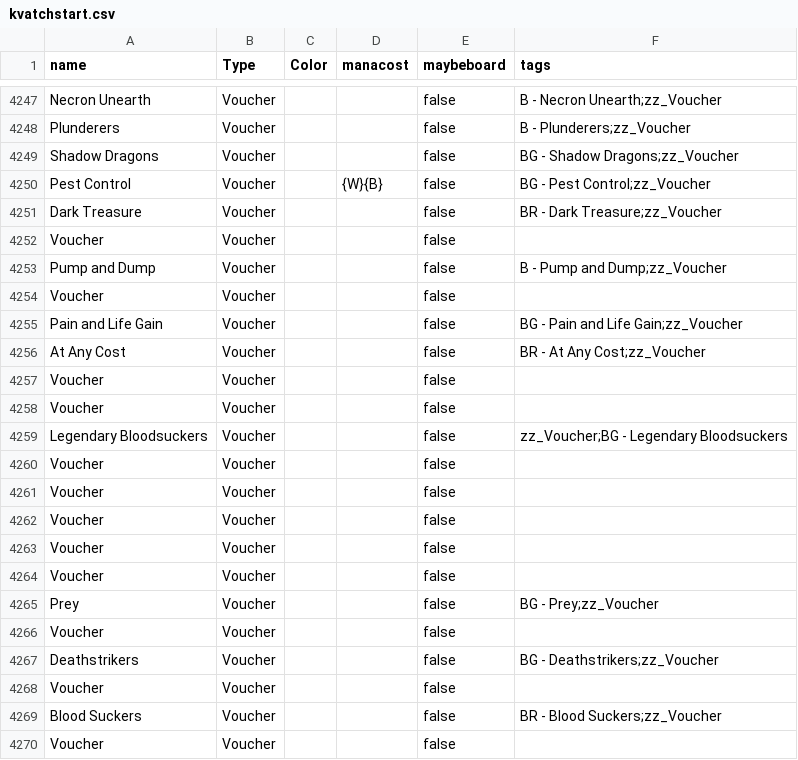
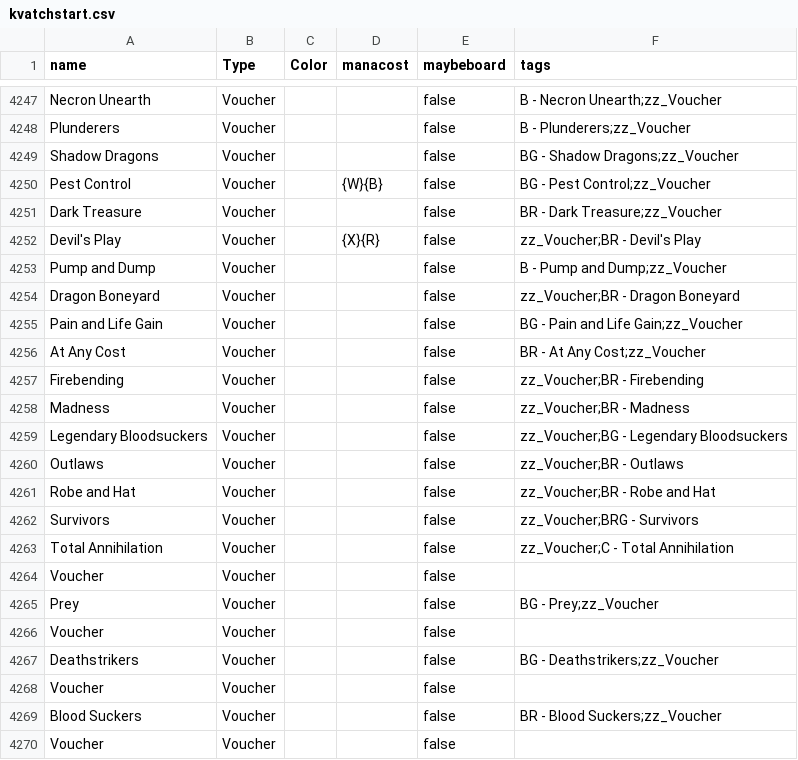
Before and after one commit to LukeyGee/RossCube, a CSV file: cubes/kvatchstart.csv, drawn as a sheet; only a part is shown, gaps mark what is left out.

```diff
--- a/cubes/kvatchstart.csv
+++ b/cubes/kvatchstart.csv
@@ -4251,14 +4251,14 @@
 "Dark Treasure","Voucher","","","false","BR - Dark Treasure;zz_Voucher"
-"Voucher","Voucher","","","false",""
+"Devil's Play","Voucher","","{X}{R}","false","zz_Voucher;BR - Devil's Play"
 "Pump and Dump","Voucher","","","false","B - Pump and Dump;zz_Voucher"
-"Voucher","Voucher","","","false",""
+"Dragon Boneyard","Voucher","","","false","zz_Voucher;BR - Dragon Boneyard"
 "Pain and Life Gain","Voucher","","","false","BG - Pain and Life Gain;zz_Voucher"
 "At Any Cost","Voucher","","","false","BR - At Any Cost;zz_Voucher"
-"Voucher","Voucher","","","false",""
-"Voucher","Voucher","","","false",""
+"Firebending","Voucher","","","false","zz_Voucher;BR - Firebending"
+"Madness","Voucher","","","false","zz_Voucher;BR - Madness"
 "Legendary Bloodsuckers","Voucher","","","false","zz_Voucher;BG - Legendary Bloodsuckers"
-"Voucher","Voucher","","","false",""
-"Voucher","Voucher","","","false",""
-"Voucher","Voucher","","","false",""
-"Voucher","Voucher","","","false",""
+"Outlaws","Voucher","","","false","zz_Voucher;BR - Outlaws"
+"Robe and Hat","Voucher","","","false","zz_Voucher;BR - Robe and Hat"
+"Survivors","Voucher","","","false","zz_Voucher;BRG - Survivors"
+"Total Annihilation","Voucher","","","false","zz_Voucher;C - Total Annihilation"
 "Voucher","Voucher","","","false",""
```
